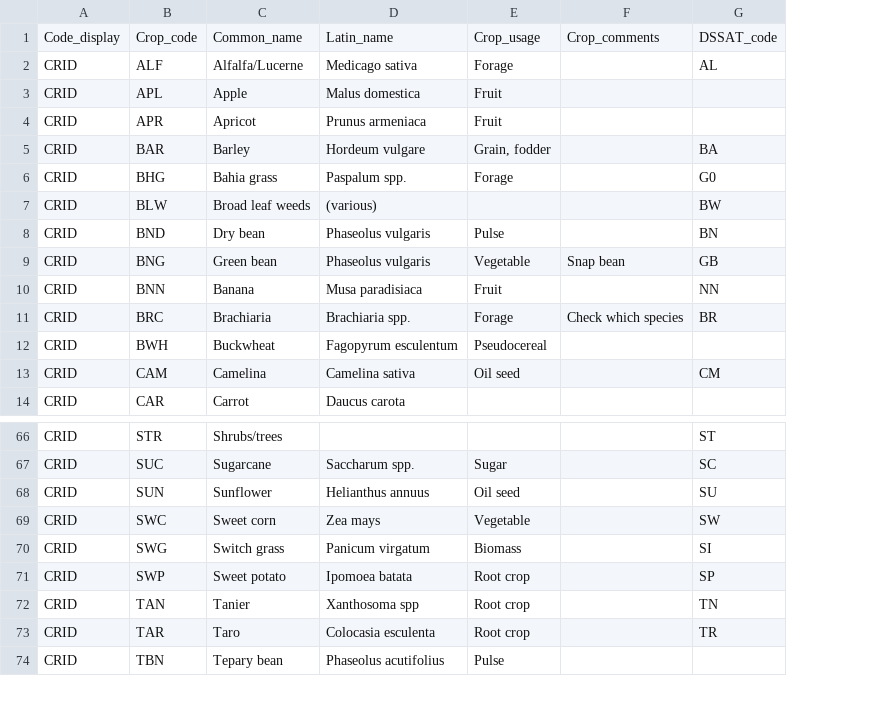
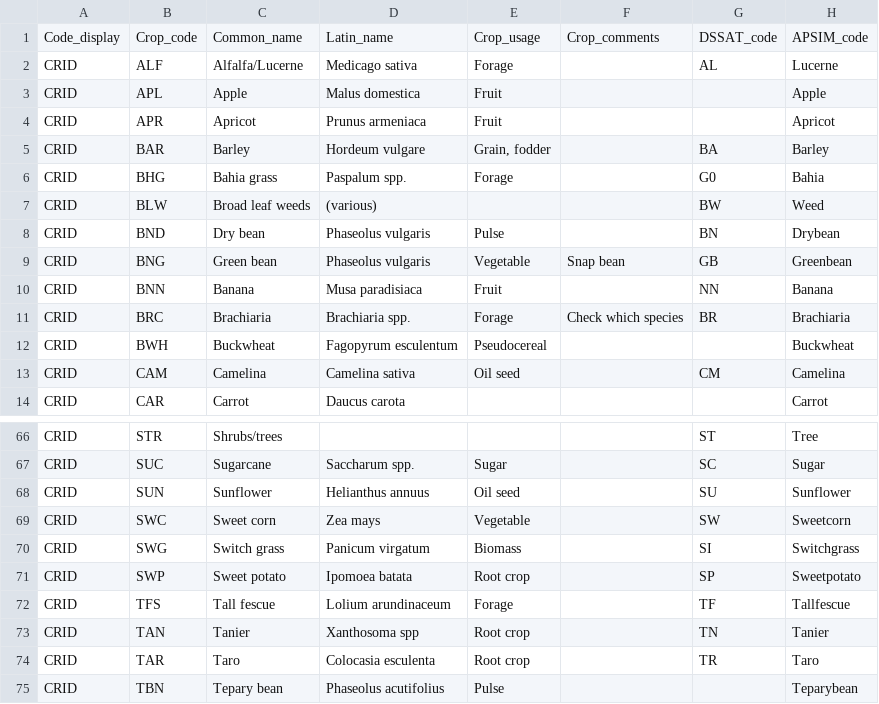
Before and after one commit to MengZhang/ace-library, a CSV file: ace-lookup/src/main/resources/crop_codes.csv, drawn as a sheet; only a part is shown, gaps mark what is left out; the diff names each change by its address in the sheet, - before the commit and + after, or states it on an @@ line.

```diff
--- a/ace-lookup/src/main/resources/crop_codes.csv
+++ b/ace-lookup/src/main/resources/crop_codes.csv
+column H, rows 1-14: APSIM_code | Lucerne | Apple | Apricot | Barley | Bahia | Weed | Drybean | Greenbean | Banana | Brachiaria | Buckwheat | Camelina | Carrot; rows 66-71: Tree | Sugar | Sunflower | Sweetcorn | Switchgrass | Sweetpotato; rows 73-75: Tanier | Taro | Teparybean
+row 72: CRID | TFS | Tall fescue | Lolium arundinaceum | Forage |  | TF | Tallfescue
```
Also changed, not shown: ace-lookup/src/main/resources/management_codes.csv, ace-lookup/src/main/resources/obs_pathfinder.csv, 5 other files.
